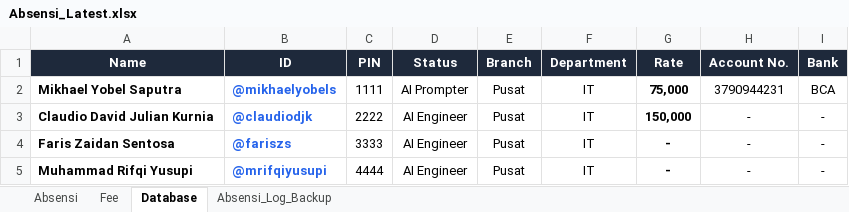
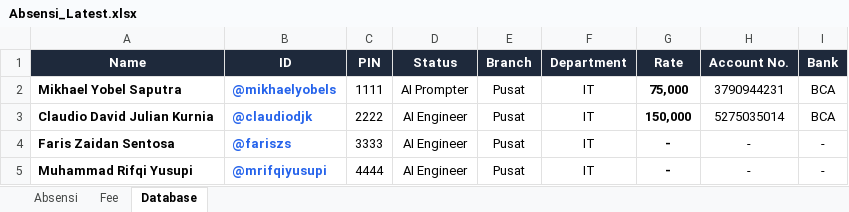
Before and after one commit to tyopratama00-sudo/e-presensi, an Excel workbook: Absensi_Latest.xlsx, sheet Database, drawn as a sheet; values as stored, in another font and other column widths than the file's, no borders; charts and pictures not drawn; the diff names each change by its address in the sheet, - before the commit and + after, or states it on an @@ line.

Commit message:
chore(backup): update local xlsx and json snapshots with Fee rate format

```diff
--- a/Absensi_Latest.xlsx (sheet Database)
+++ b/Absensi_Latest.xlsx (sheet Database)
@@ sheet tab hidden: Absensi_Log_Backup @@
-H3 (Account No.): -
+H3 (Account No.): 5275035014
-I3 (Bank): -
+I3 (Bank): BCA
```
Also changed, not shown: sheet Fee, sheet Absensi, formulas that keep their value, 1 other file.
